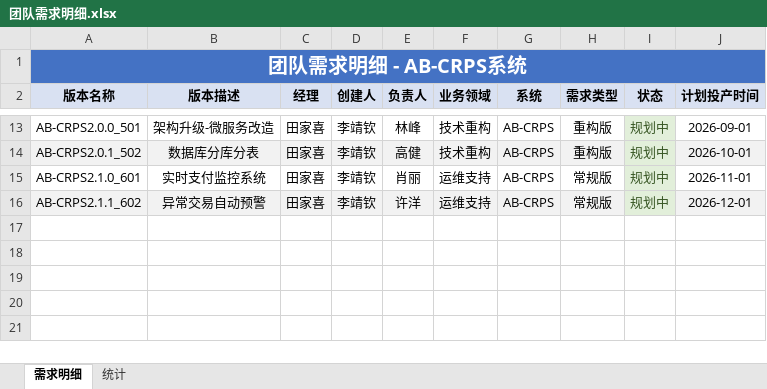
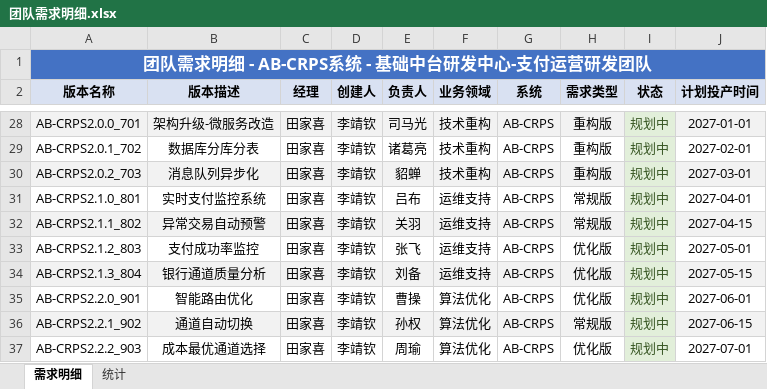
Before and after one commit to giassking8109-del/jyclaw327, an Excel workbook: 团队需求明细.xlsx, sheet 需求明细, drawn as a sheet; only a part is shown, gaps mark what is left out; values as stored, in another font and other column widths than the file's, no borders; addresses are those after the commit; the diff covers the shown part only; the diff names each change by its address in the sheet, - before the commit and + after, or states it on an @@ line.

```diff
--- a/团队需求明细.xlsx (sheet 需求明细)
+++ b/团队需求明细.xlsx (sheet 需求明细)
-A1 (版本名称): 团队需求明细 - AB-CRPS系统
+A1 (版本名称): 团队需求明细 - AB-CRPS系统 - 基础中台研发中心-支付运营研发团队
@@ A1 text size: smaller @@
-A28 (版本名称): AB-CRPS2.0.0_501
+A28 (版本名称): AB-CRPS2.0.0_701
-A28:H28 fill: none
+A28:H28 fill: #F2F2F2
-E28 (负责人): 林峰
+E28 (负责人): 司马光
-J28 (计划投产时间): 2026-09-01
+J28 (计划投产时间): 2027-01-01
-J28 fill: none
+J28 fill: #F2F2F2
-A29 (版本名称): AB-CRPS2.0.1_502
+A29 (版本名称): AB-CRPS2.0.1_702
-A29:H29 fill: #F2F2F2
+A29:H29 fill: none
-E29 (负责人): 高健
+E29 (负责人): 诸葛亮
-J29 (计划投产时间): 2026-10-01
+J29 (计划投产时间): 2027-02-01
-J29 fill: #F2F2F2
+J29 fill: none
+row 30: AB-CRPS2.0.2_703 | 消息队列异步化 | 田家喜 | 李靖钦 | 貂蝉 | 技术重构 | AB-CRPS | 重构版 | 规划中 | 2027-03-01
-A31 (版本名称): AB-CRPS2.1.0_601
+A31 (版本名称): AB-CRPS2.1.0_801
-E31 (负责人): 肖丽
+E31 (负责人): 吕布
-J31 (计划投产时间): 2026-11-01
+J31 (计划投产时间): 2027-04-01
-A32 (版本名称): AB-CRPS2.1.1_602
+A32 (版本名称): AB-CRPS2.1.1_802
-E32 (负责人): 许洋
+E32 (负责人): 关羽
-J32 (计划投产时间): 2026-12-01
+J32 (计划投产时间): 2027-04-15
+row 33: AB-CRPS2.1.2_803 | 支付成功率监控 | 田家喜 | 李靖钦 | 张飞 | 运维支持 | AB-CRPS | 优化版 | 规划中 | 2027-05-01
+row 34: AB-CRPS2.1.3_804 | 银行通道质量分析 | 田家喜 | 李靖钦 | 刘备 | 运维支持 | AB-CRPS | 优化版 | 规划中 | 2027-05-15
+row 35: AB-CRPS2.2.0_901 | 智能路由优化 | 田家喜 | 李靖钦 | 曹操 | 算法优化 | AB-CRPS | 优化版 | 规划中 | 2027-06-01
+row 36: AB-CRPS2.2.1_902 | 通道自动切换 | 田家喜 | 李靖钦 | 孙权 | 算法优化 | AB-CRPS | 常规版 | 规划中 | 2027-06-15
+row 37: AB-CRPS2.2.2_903 | 成本最优通道选择 | 田家喜 | 李靖钦 | 周瑜 | 算法优化 | AB-CRPS | 优化版 | 规划中 | 2027-07-01
```
Also changed, not shown: 15 added rows, 14 edited cells and cell formats elsewhere in this sheet, sheet 统计.
